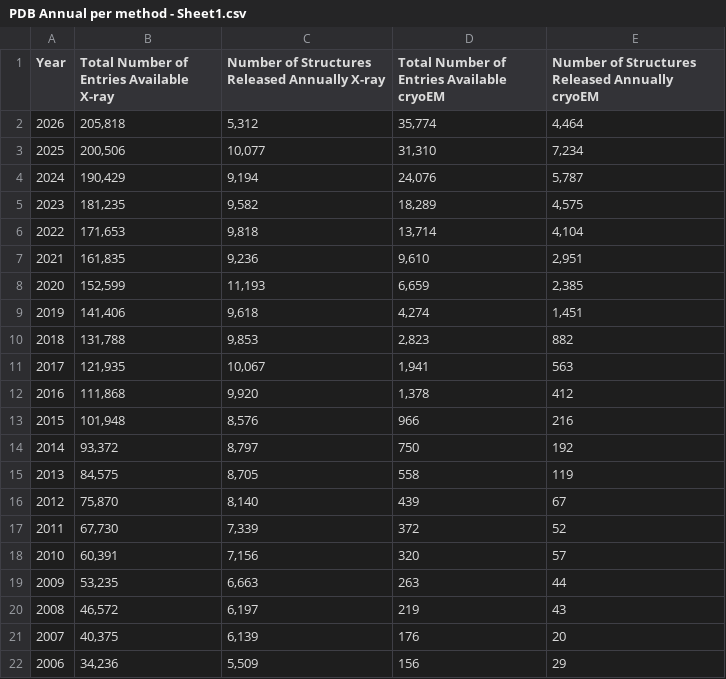
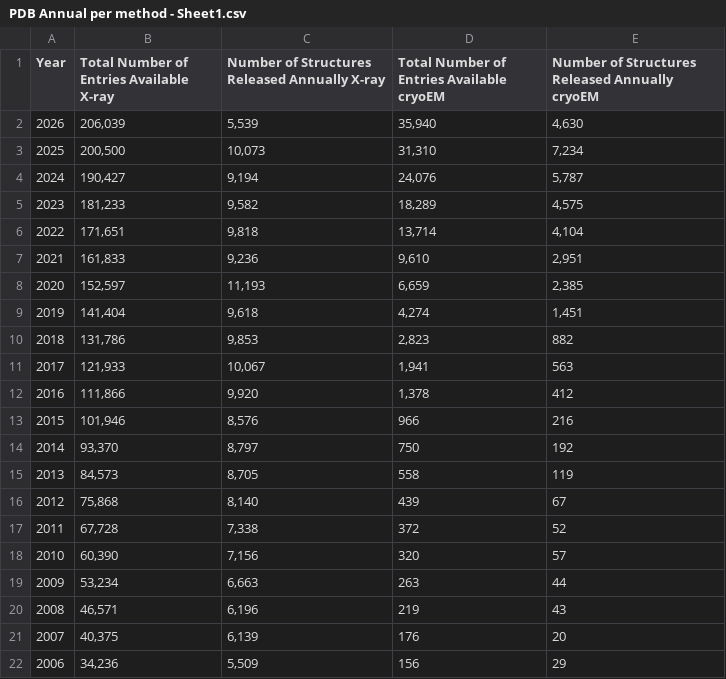
Before and after one commit to fredericpoitevin/pdb-stats, a CSV file: PDB Annual per method - Sheet1.csv, drawn as a sheet; only a part is shown.

```diff
--- a/PDB Annual per method - Sheet1.csv
+++ b/PDB Annual per method - Sheet1.csv
@@ -1,21 +1,21 @@
 Year,Total Number of Entries Available X-ray,Number of Structures Released Annually X-ray,Total Number of Entries Available cryoEM,Number of Structures Released Annually cryoEM
-2026,"205,818","5,312","35,774","4,464"
-2025,"200,506","10,077","31,310","7,234"
-2024,"190,429","9,194","24,076","5,787"
-2023,"181,235","9,582","18,289","4,575"
-2022,"171,653","9,818","13,714","4,104"
-2021,"161,835","9,236","9,610","2,951"
-2020,"152,599","11,193","6,659","2,385"
-2019,"141,406","9,618","4,274","1,451"
-2018,"131,788","9,853","2,823",882
-2017,"121,935","10,067","1,941",563
-2016,"111,868","9,920","1,378",412
-2015,"101,948","8,576",966,216
-2014,"93,372","8,797",750,192
-2013,"84,575","8,705",558,119
-2012,"75,870","8,140",439,67
-2011,"67,730","7,339",372,52
-2010,"60,391","7,156",320,57
-2009,"53,235","6,663",263,44
-2008,"46,572","6,197",219,43
+2026,"206,039","5,539","35,940","4,630"
+2025,"200,500","10,073","31,310","7,234"
+2024,"190,427","9,194","24,076","5,787"
+2023,"181,233","9,582","18,289","4,575"
+2022,"171,651","9,818","13,714","4,104"
+2021,"161,833","9,236","9,610","2,951"
+2020,"152,597","11,193","6,659","2,385"
+2019,"141,404","9,618","4,274","1,451"
+2018,"131,786","9,853","2,823",882
+2017,"121,933","10,067","1,941",563
+2016,"111,866","9,920","1,378",412
+2015,"101,946","8,576",966,216
+2014,"93,370","8,797",750,192
+2013,"84,573","8,705",558,119
+2012,"75,868","8,140",439,67
+2011,"67,728","7,338",372,52
+2010,"60,390","7,156",320,57
+2009,"53,234","6,663",263,44
+2008,"46,571","6,196",219,43
 2007,"40,375","6,139",176,20
```
Also changed, not shown: depositions_by_nmr.csv, depositions_by_temperature.csv, 1 other file.
